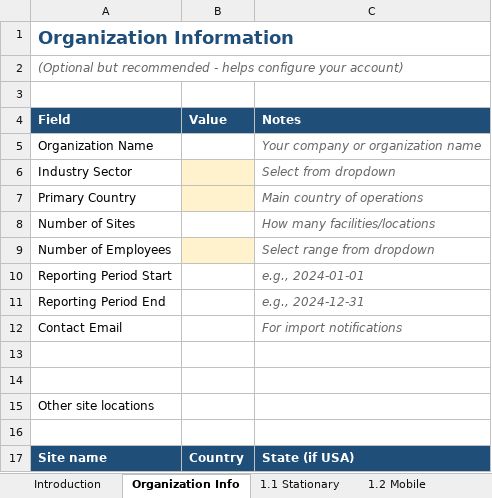
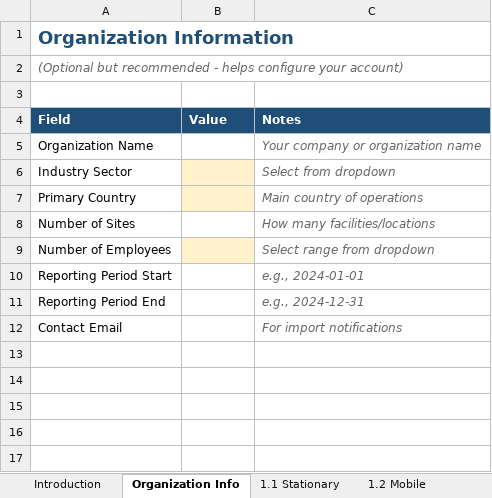
Before and after one commit to luvchikavi/app-CLIMATRIX-platform, an Excel workbook: backend/climatrix_files/climatrix_import_template_scope1and2_v1.0.1.xlsx, sheet Organization Info, drawn as a sheet; values as stored, in another font and other column widths than the file's, no borders; the diff names each change by its address in the sheet, - before the commit and + after, or states it on an @@ line.

```diff
--- a/backend/climatrix_files/climatrix_import_template_scope1and2_v1.0.1.xlsx (sheet Organization Info)
+++ b/backend/climatrix_files/climatrix_import_template_scope1and2_v1.0.1.xlsx (sheet Organization Info)
-row 13: (empty)
-row 14: (empty)
-row 15: Other site locations
-row 16: (empty)
-row 17: Site name | Country | State (if USA)
```
Also changed, not shown: sheet 2.1 Electricity, sheet Reference, sheet 1.2 Mobile, sheet 2.3 Cooling, sheet 2.2 Heat-Steam, sheet 1.1 Stationary, 2 more sheets, other sheet tabs, 9 other files.
